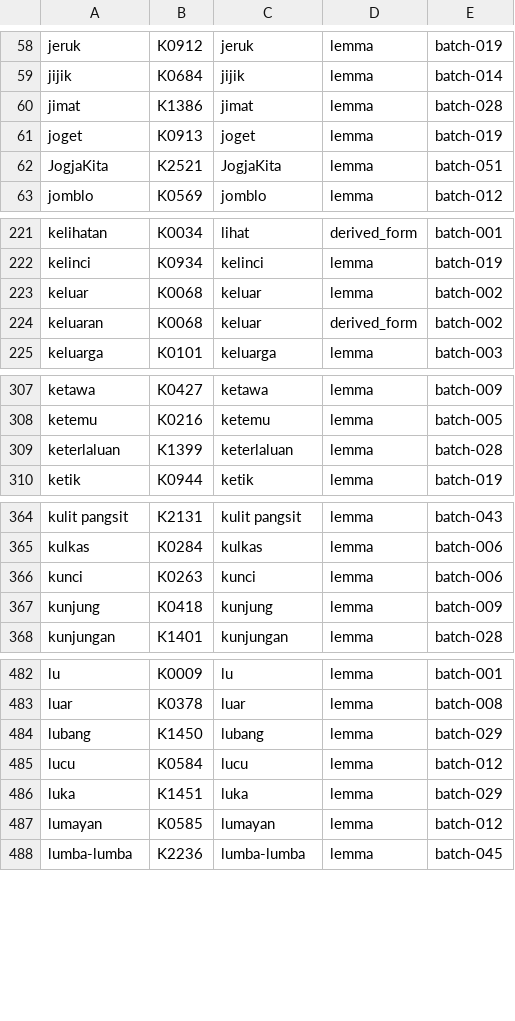
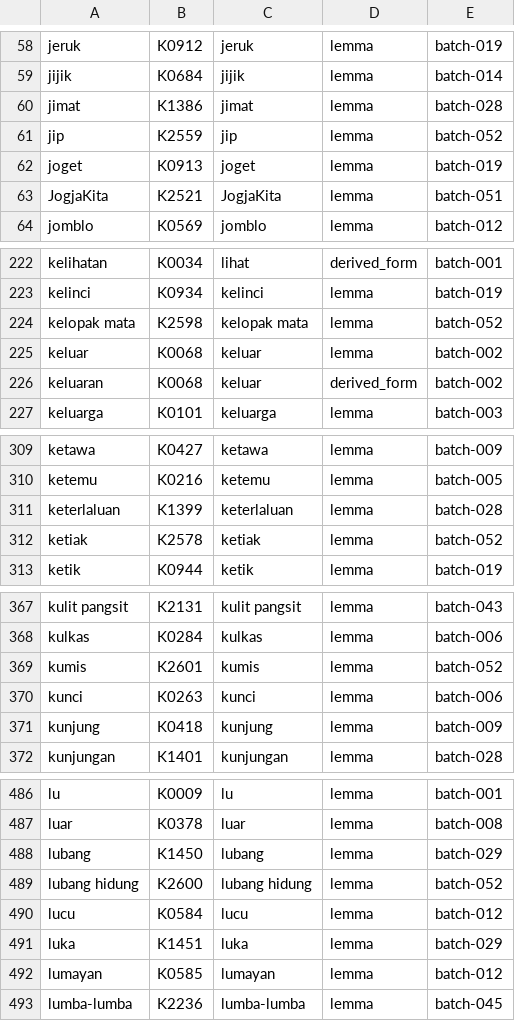
Before and after one commit to semoliginon-ops/Lexara-Chatbot, a TSV file: data/kamus/index/j-l.tsv, drawn as a sheet; only a part is shown, gaps mark what is left out; the diff covers the shown part only; the diff names each change by its address in the sheet, - before the commit and + after, or states it on an @@ line.

Commit message:
Update j-l token index for batch 052

```diff
--- a/data/kamus/index/j-l.tsv
+++ b/data/kamus/index/j-l.tsv
+row 61: jip | K2559 | jip | lemma | batch-052
+row 224: kelopak mata | K2598 | kelopak mata | lemma | batch-052
+row 312: ketiak | K2578 | ketiak | lemma | batch-052
+row 369: kumis | K2601 | kumis | lemma | batch-052
+row 489: lubang hidung | K2600 | lubang hidung | lemma | batch-052
```
Also changed, not shown: 1 added row elsewhere in this file.
